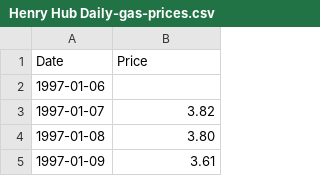
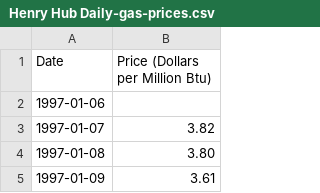
Before and after one commit to DevTotti/Henry-Hub-Daily-Prices, a CSV file: data package/Henry Hub Daily-gas-prices.csv, drawn as a sheet; only a part is shown.

```diff
--- a/data package/Henry Hub Daily-gas-prices.csv
+++ b/data package/Henry Hub Daily-gas-prices.csv
@@ -1,2 +1,2 @@
-Date,Price
+Date,Price (Dollars per Million Btu)
 1997-01-06,
```
Also changed, not shown: 1 other file.
